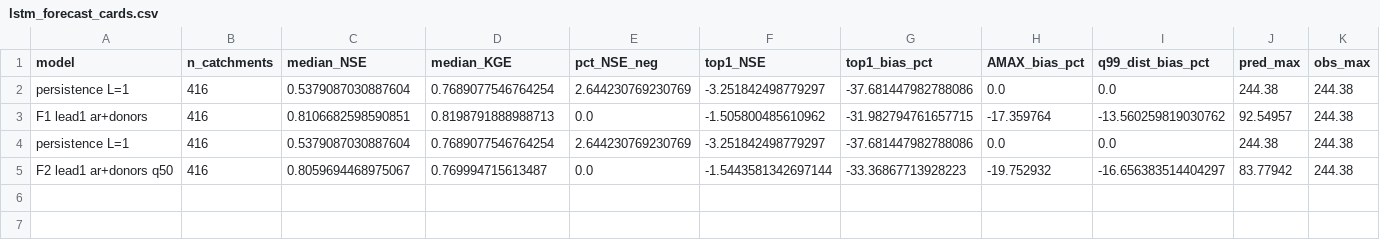
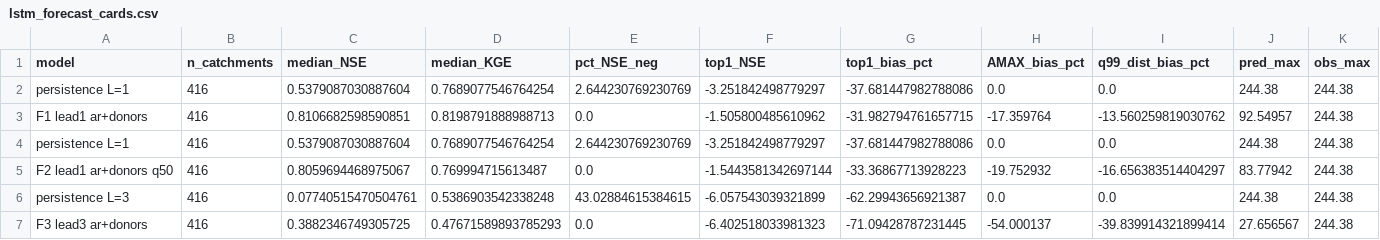
Before and after one commit to danielthomascooper/flood, a CSV file: experiments/results/lstm_forecast_cards.csv, drawn as a sheet; only a part is shown; rows hold the shown columns only; the diff names each change by its address in the sheet, - before the commit and + after, or states it on an @@ line.

```diff
--- a/experiments/results/lstm_forecast_cards.csv
+++ b/experiments/results/lstm_forecast_cards.csv
+row 6: persistence L=3 | 416 | 0.07740515470504761 | 0.5386903542338248 | 43.02884615384615 | -6.057543039321899 | -62.29943656921387 | 0.0 | 0.0 | 244.38 | 244.38
+row 7: F3 lead3 ar+donors | 416 | 0.3882346749305725 | 0.47671589893785293 | 0.0 | -6.402518033981323 | -71.09428787231445 | -54.000137 | -39.839914321899414 | 27.656567 | 244.38
```
Also changed, not shown: experiments/results/lstm_forecast_vs_persistence.csv, 4 other files.
